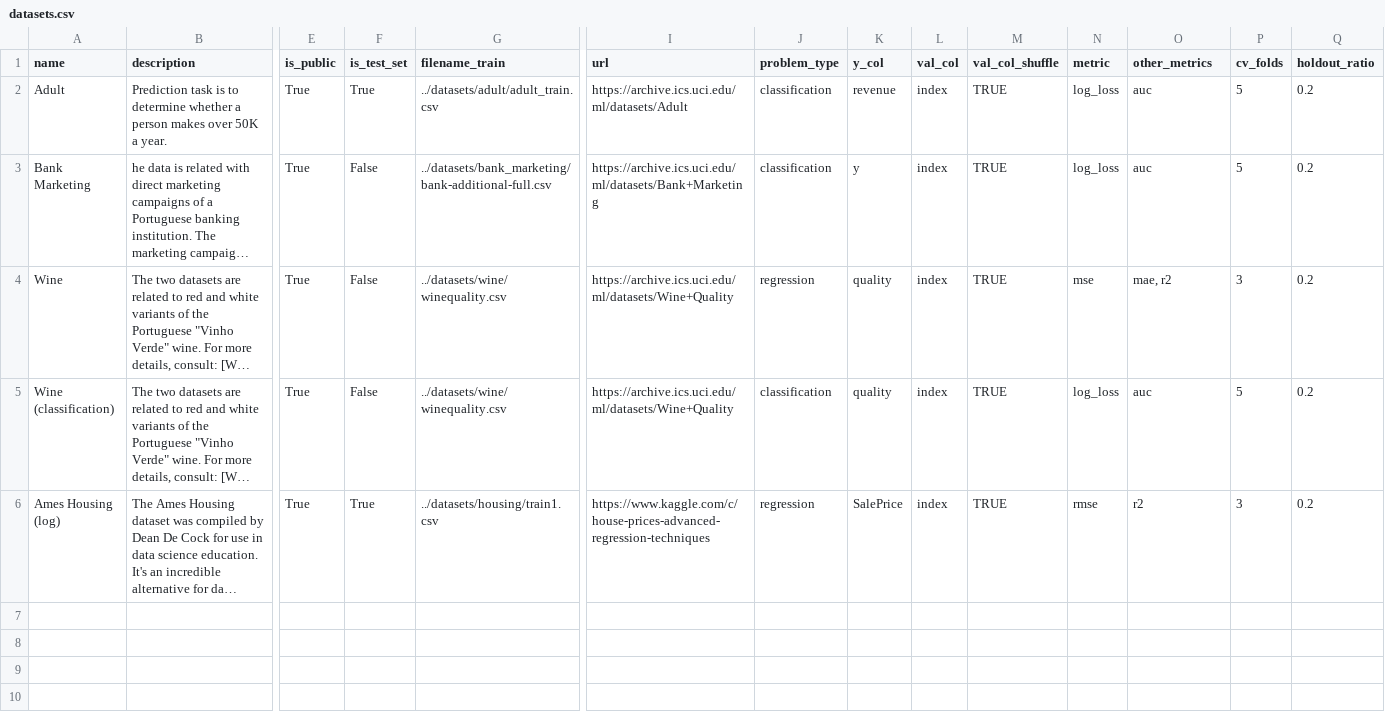
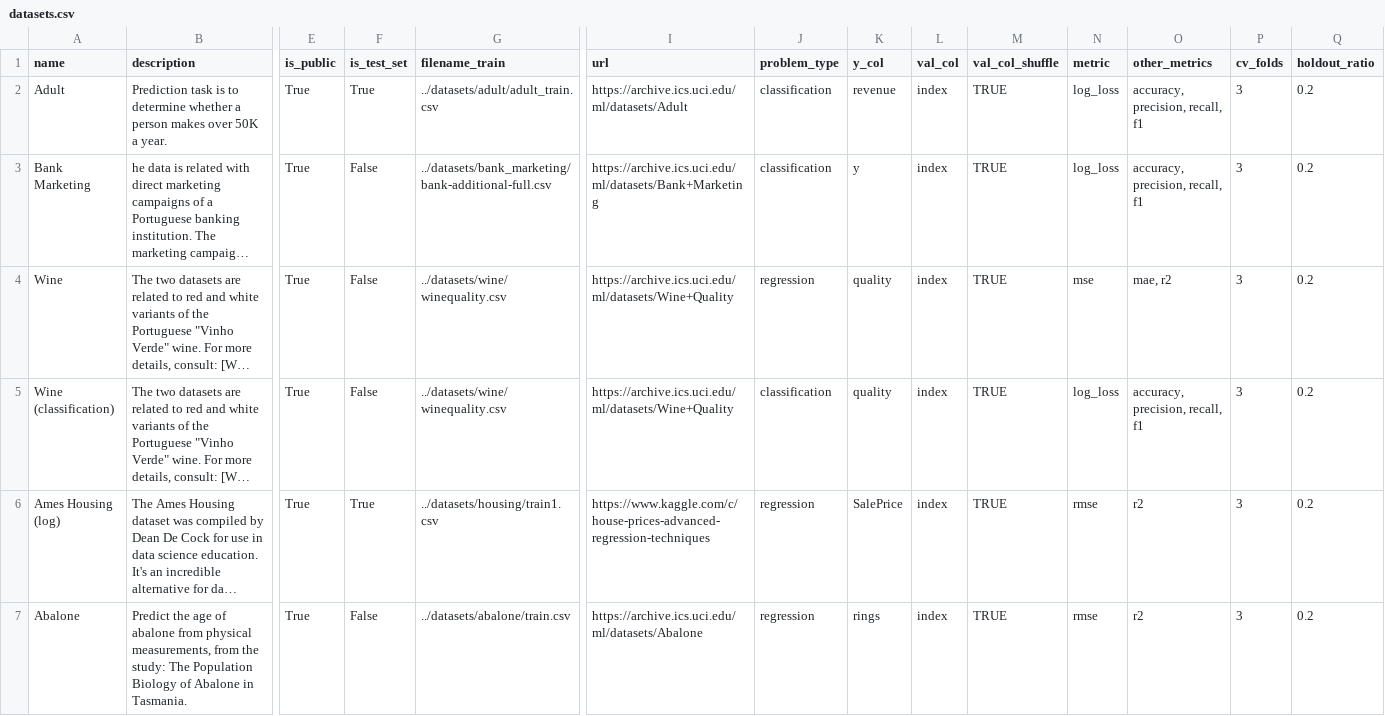
Before and after one commit to pierre-chaville/automlk, a CSV file: datasets/datasets.csv, drawn as a sheet; only a part is shown, gaps mark what is left out; long unchanged cells end in …; rows hold the shown columns only; the diff names each change by its address in the sheet, - before the commit and + after, or states it on an @@ line.

Commit message:
added feature pre-processing (Truncated SVD, Fast ICA) improved auto feature added threshold to discard search outliers early (without calcultaing all folds) improved ensemble models (select best models of depth n before) fixed issue on other metrics

```diff
--- a/datasets/datasets.csv
+++ b/datasets/datasets.csv
-O2:O3 (other_metrics): auc
+O2:O3 (other_metrics): accuracy, precision, recall, f1
-P2:P3 (cv_folds): 5
+P2:P3 (cv_folds): 3
-O5 (other_metrics): auc
+O5 (other_metrics): accuracy, precision, recall, f1
-P5 (cv_folds): 5
+P5 (cv_folds): 3
+row 7: Abalone | Predict the age of abalone from physical measurements, from the study: The Population Biology of Abalone in Tasmania. | True | False | ../datasets/abalone/train.csv | https://archive.ics.uci.edu/ml/datasets/Abalone | regression | rings | index | TRUE | rmse | r2 | 3 | 0.2
```
Also changed, not shown: 18 other files.
